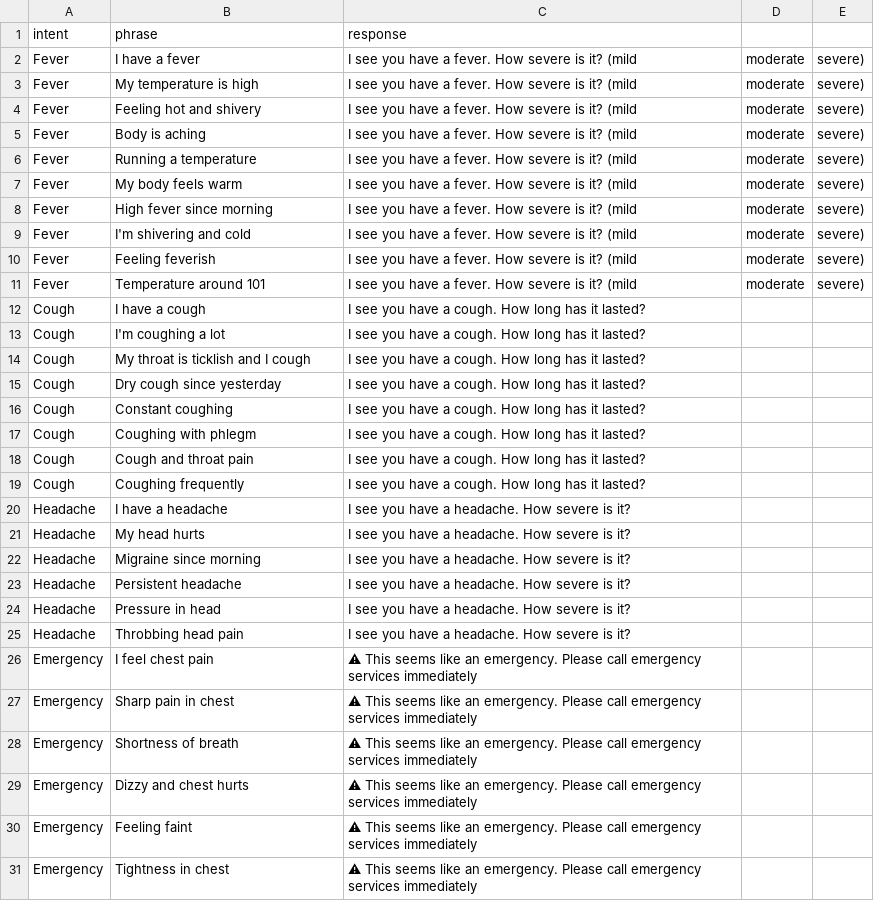
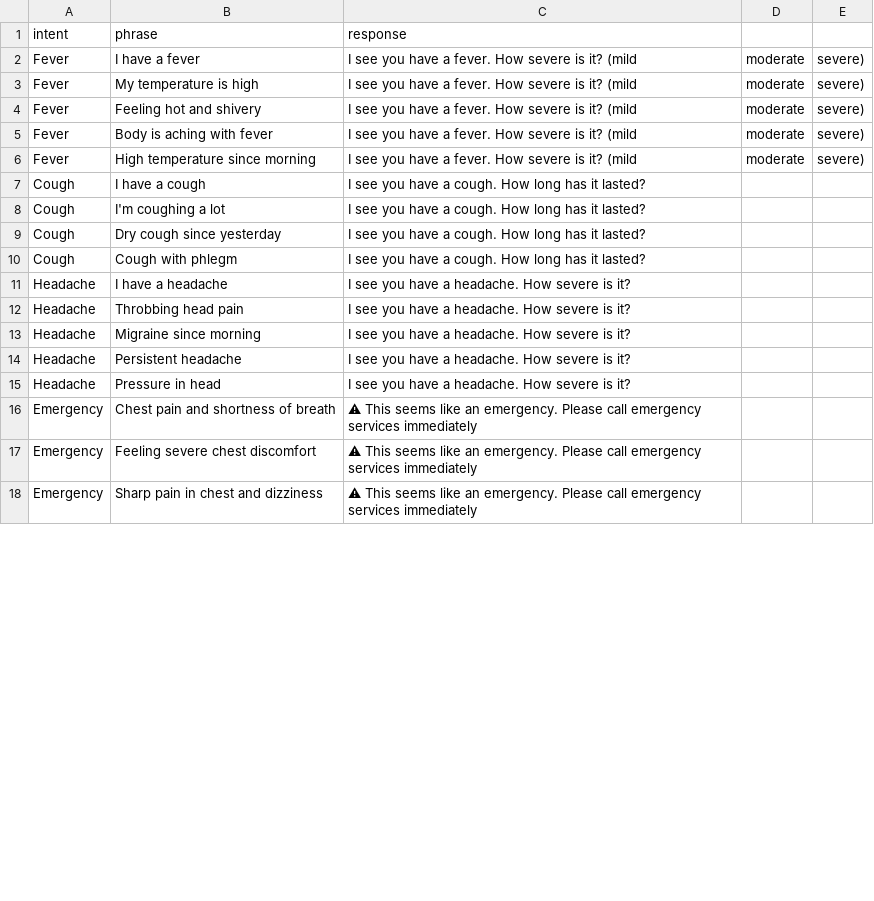
Before and after one commit to BartonITes/webhook, a CSV file: intents.csv, drawn as a sheet; only a part is shown; removed rows and columns are numbered as before the commit, all else as after; the diff covers the shown part only; the diff names each change by its address in the sheet, - before the commit and + after, or states it on an @@ line.

Commit message:
Update intents.csv

```diff
--- a/intents.csv
+++ b/intents.csv
-B5 (phrase): Body is aching
+B5 (phrase): Body is aching with fever
-row 6: Fever | Running a temperature | I see you have a fever. How severe is it? (mild | moderate | severe)
-row 7: Fever | My body feels warm | I see you have a fever. How severe is it? (mild | moderate | severe)
-B6 (phrase): High fever since morning
+B6 (phrase): High temperature since morning
-row 9: Fever | I'm shivering and cold | I see you have a fever. How severe is it? (mild | moderate | severe)
-row 10: Fever | Feeling feverish | I see you have a fever. How severe is it? (mild | moderate | severe)
-row 11: Fever | Temperature around 101 | I see you have a fever. How severe is it? (mild | moderate | severe)
-row 14: Cough | My throat is ticklish and I cough | I see you have a cough. How long has it lasted?
-row 16: Cough | Constant coughing | I see you have a cough. How long has it lasted?
-B10 (phrase): Coughing with phlegm
+B10 (phrase): Cough with phlegm
-row 18: Cough | Cough and throat pain | I see you have a cough. How long has it lasted?
-row 19: Cough | Coughing frequently | I see you have a cough. How long has it lasted?
-B12 (phrase): My head hurts
+B12 (phrase): Throbbing head pain
-row 25: Headache | Throbbing head pain | I see you have a headache. How severe is it?
-row 26: Emergency | I feel chest pain | ⚠ This seems like an emergency. Please call emergency services immediately
-row 27: Emergency | Sharp pain in chest | ⚠ This seems like an emergency. Please call emergency services immediately
-B16 (phrase): Shortness of breath
+B16 (phrase): Chest pain and shortness of breath
-B17 (phrase): Dizzy and chest hurts
+B17 (phrase): Feeling severe chest discomfort
-row 30: Emergency | Feeling faint | ⚠ This seems like an emergency. Please call emergency services immediately
-B18 (phrase): Tightness in chest
+B18 (phrase): Sharp pain in chest and dizziness
```
Also changed, not shown: 31 added rows, 10 removed rows and 1 edited cell elsewhere in this file.
